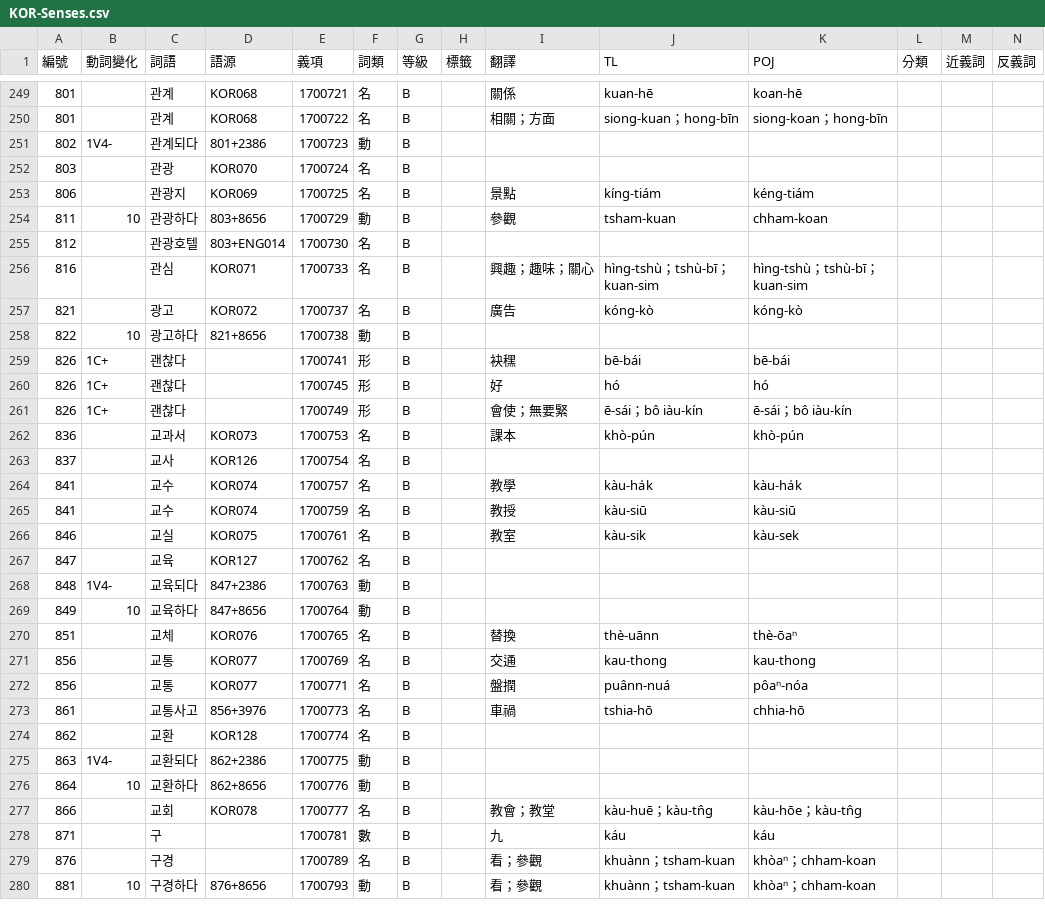
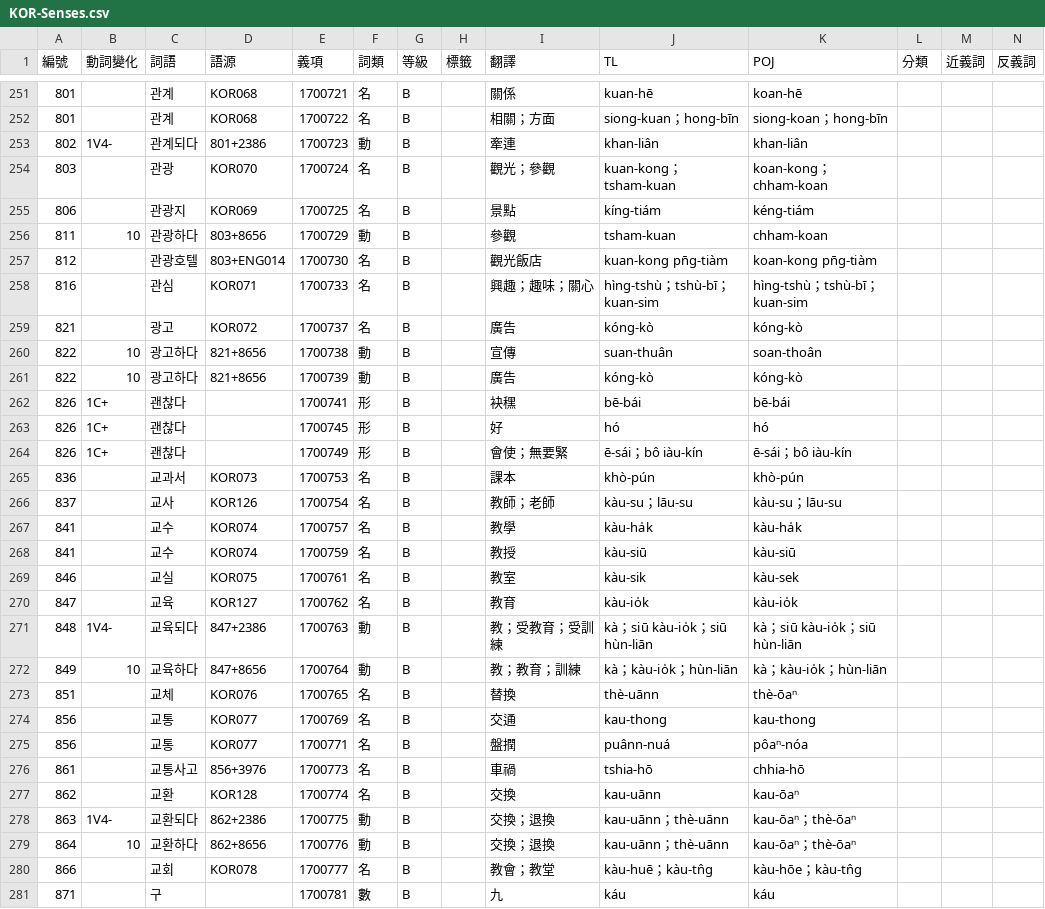
Before and after one commit to haiangdict/HLDKor, a CSV file: data/KOR-Senses.csv, drawn as a sheet; only a part is shown, gaps mark what is left out; the shorter side is filled out with more unchanged rows; addresses are those after the commit; rows hold the shown columns only; the diff covers the shown part only; the diff names each change by its address in the sheet, - before the commit and + after, or states it on an @@ line.

```diff
--- a/data/KOR-Senses.csv
+++ b/data/KOR-Senses.csv
-I253 (翻譯): (empty)
+I253 (翻譯): 牽連
-J253 (TL): (empty)
+J253 (TL): khan-liân
-K253 (POJ): (empty)
+K253 (POJ): khan-liân
-I254 (翻譯): (empty)
+I254 (翻譯): 觀光；參觀
-J254 (TL): (empty)
+J254 (TL): kuan-kong；tsham-kuan
-K254 (POJ): (empty)
+K254 (POJ): koan-kong；chham-koan
-I257 (翻譯): (empty)
+I257 (翻譯): 觀光飯店
-J257 (TL): (empty)
+J257 (TL): kuan-kong pn̄g-tiàm
-K257 (POJ): (empty)
+K257 (POJ): koan-kong pn̄g-tiàm
-I260 (翻譯): (empty)
+I260 (翻譯): 宣傳
-J260 (TL): (empty)
+J260 (TL): suan-thuân
-K260 (POJ): (empty)
+K260 (POJ): soan-thoân
+row 261: 822 | 10 | 광고하다 | 821+8656 | 1700739 | 動 | B |  | 廣告 | kóng-kò | kóng-kò
-I266 (翻譯): (empty)
+I266 (翻譯): 教師；老師
-J266 (TL): (empty)
+J266 (TL): kàu-su；lāu-su
-K266 (POJ): (empty)
+K266 (POJ): kàu-su；lāu-su
-I270 (翻譯): (empty)
+I270 (翻譯): 教育
-J270 (TL): (empty)
+J270 (TL): kàu-io̍k
-K270 (POJ): (empty)
+K270 (POJ): kàu-io̍k
-I271 (翻譯): (empty)
+I271 (翻譯): 教；受教育；受訓練
-J271 (TL): (empty)
+J271 (TL): kà；siū kàu-io̍k；siū hùn-liān
-K271 (POJ): (empty)
+K271 (POJ): kà；siū kàu-io̍k；siū hùn-liān
-I272 (翻譯): (empty)
+I272 (翻譯): 教；教育；訓練
-J272 (TL): (empty)
+J272 (TL): kà；kàu-io̍k；hùn-liān
-K272 (POJ): (empty)
+K272 (POJ): kà；kàu-io̍k；hùn-liān
-I277 (翻譯): (empty)
+I277 (翻譯): 交換
-J277 (TL): (empty)
+J277 (TL): kau-uānn
-K277 (POJ): (empty)
+K277 (POJ): kau-ōaⁿ
-I278:I279 (翻譯): (empty)
+I278:I279 (翻譯): 交換；退換
-J278:J279 (TL): (empty)
+J278:J279 (TL): kau-uānn；thè-uānn
-K278:K279 (POJ): (empty)
+K278:K279 (POJ): kau-ōaⁿ；thè-ōaⁿ
```
Also changed, not shown: 3 added rows and 45 edited cells elsewhere in this file, 1 other file.
